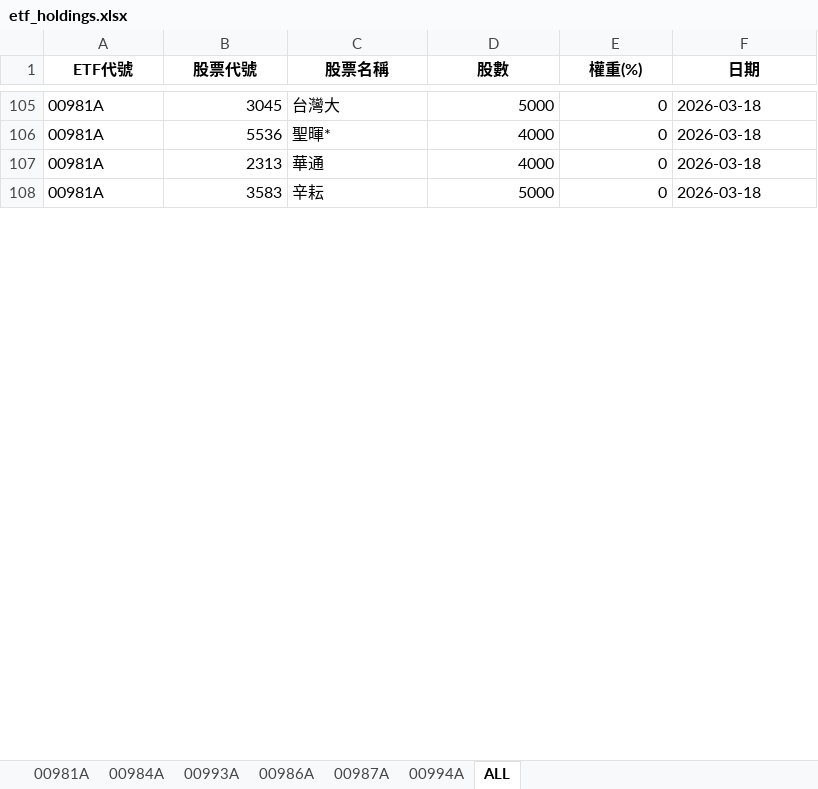
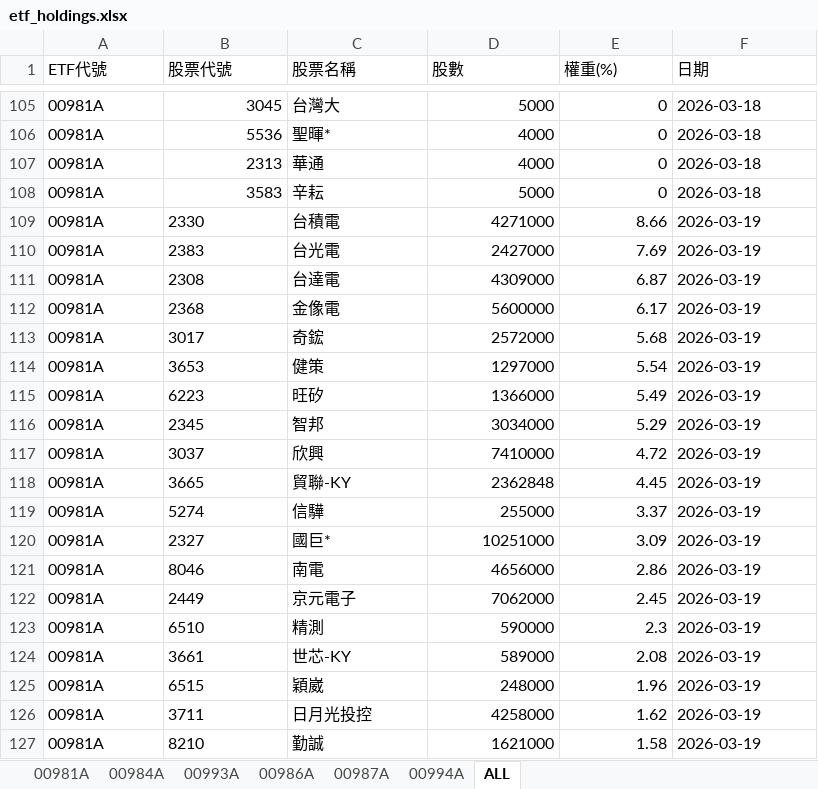
Before and after one commit to Terry-usdc/etf-auto-update, an Excel workbook: etf_holdings.xlsx, sheet ALL, drawn as a sheet; only a part is shown, gaps mark what is left out; values as stored, in another font and other column widths than the file's, no borders; the diff covers the shown part only; the diff names each change by its address in the sheet, - before the commit and + after, or states it on an @@ line.

```diff
--- a/etf_holdings.xlsx (sheet ALL)
+++ b/etf_holdings.xlsx (sheet ALL)
@@ A1:F1 bold: on → off, alignment: center → left @@
+row 109: 00981A | 2330 | 台積電 | 4271000 | 8.66 | 2026-03-19
+row 110: 00981A | 2383 | 台光電 | 2427000 | 7.69 | 2026-03-19
+row 111: 00981A | 2308 | 台達電 | 4309000 | 6.87 | 2026-03-19
+row 112: 00981A | 2368 | 金像電 | 5600000 | 6.17 | 2026-03-19
+row 113: 00981A | 3017 | 奇鋐 | 2572000 | 5.68 | 2026-03-19
+row 114: 00981A | 3653 | 健策 | 1297000 | 5.54 | 2026-03-19
+row 115: 00981A | 6223 | 旺矽 | 1366000 | 5.49 | 2026-03-19
+row 116: 00981A | 2345 | 智邦 | 3034000 | 5.29 | 2026-03-19
+row 117: 00981A | 3037 | 欣興 | 7410000 | 4.72 | 2026-03-19
+row 118: 00981A | 3665 | 貿聯-KY | 2362848 | 4.45 | 2026-03-19
+row 119: 00981A | 5274 | 信驊 | 255000 | 3.37 | 2026-03-19
+row 120: 00981A | 2327 | 國巨* | 10251000 | 3.09 | 2026-03-19
+row 121: 00981A | 8046 | 南電 | 4656000 | 2.86 | 2026-03-19
+row 122: 00981A | 2449 | 京元電子 | 7062000 | 2.45 | 2026-03-19
+row 123: 00981A | 6510 | 精測 | 590000 | 2.3 | 2026-03-19
+row 124: 00981A | 3661 | 世芯-KY | 589000 | 2.08 | 2026-03-19
+row 125: 00981A | 6515 | 穎崴 | 248000 | 1.96 | 2026-03-19
+row 126: 00981A | 3711 | 日月光投控 | 4258000 | 1.62 | 2026-03-19
+row 127: 00981A | 8210 | 勤誠 | 1621000 | 1.58 | 2026-03-19
```
Also changed, not shown: 129 added rows and cell formats elsewhere in this sheet, sheet 00981A, sheet 00994A, sheet 00986A, sheet 00987A, sheet 00984A, sheet 00993A.
